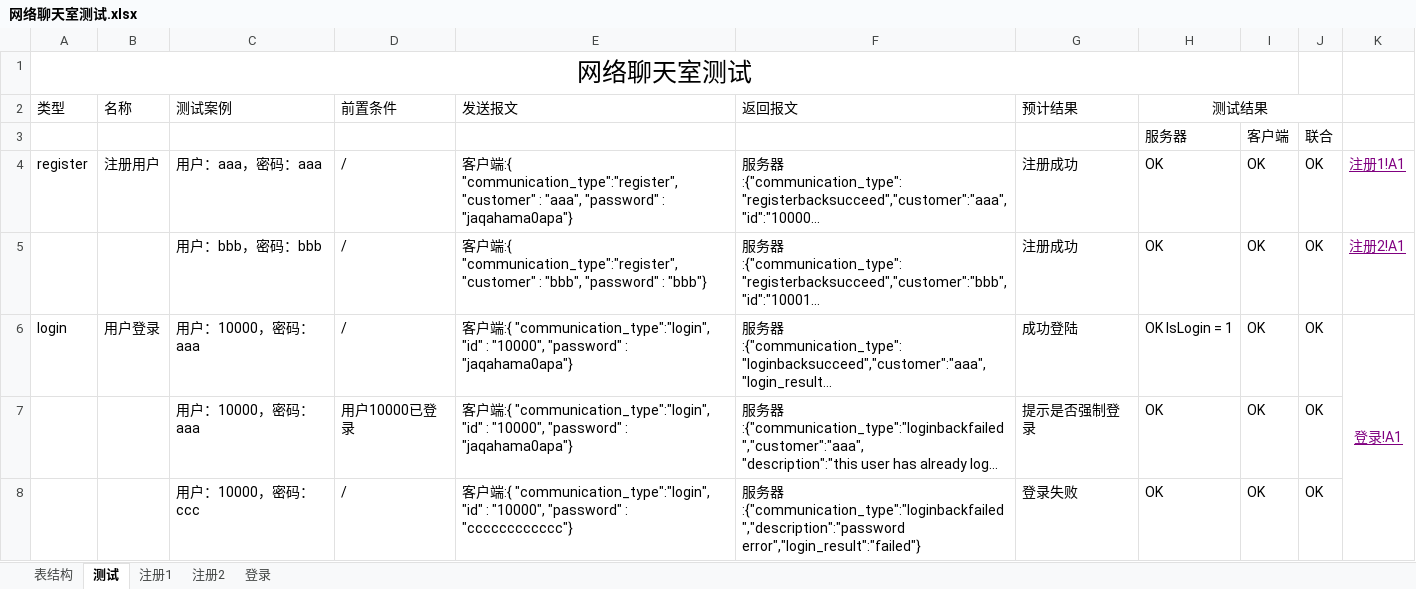
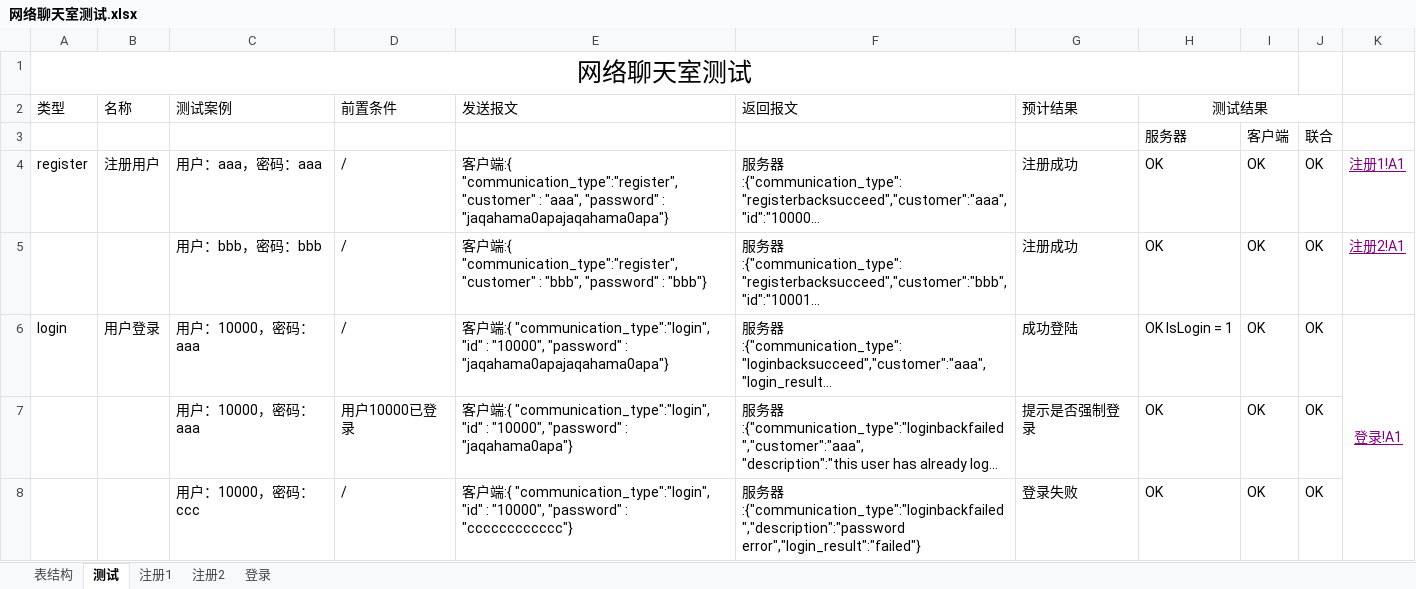
Before and after one commit to jackc7012/Chat, an Excel workbook: 网络聊天室测试.xlsx, sheet 测试, drawn as a sheet; only a part is shown; long unchanged cells end in …; values as stored, in another font and other column widths than the file's, no borders; ↵ is a line break in a cell; the diff names each change by its address in the sheet, - before the commit and + after, or states it on an @@ line.

```diff
--- a/网络聊天室测试.xlsx (sheet 测试)
+++ b/网络聊天室测试.xlsx (sheet 测试)
-E4 (发送报文): …"password" : "jaqahama0apa"}
+E4 (发送报文): …"password" : "jaqahama0apajaqahama0apa"}
-E6 (发送报文): …"password" : ↵ "jaqahama0apa"}
+E6 (发送报文): …"password" : ↵ "jaqahama0apajaqahama0apa"}
```
Also changed, not shown: 24 other files.
